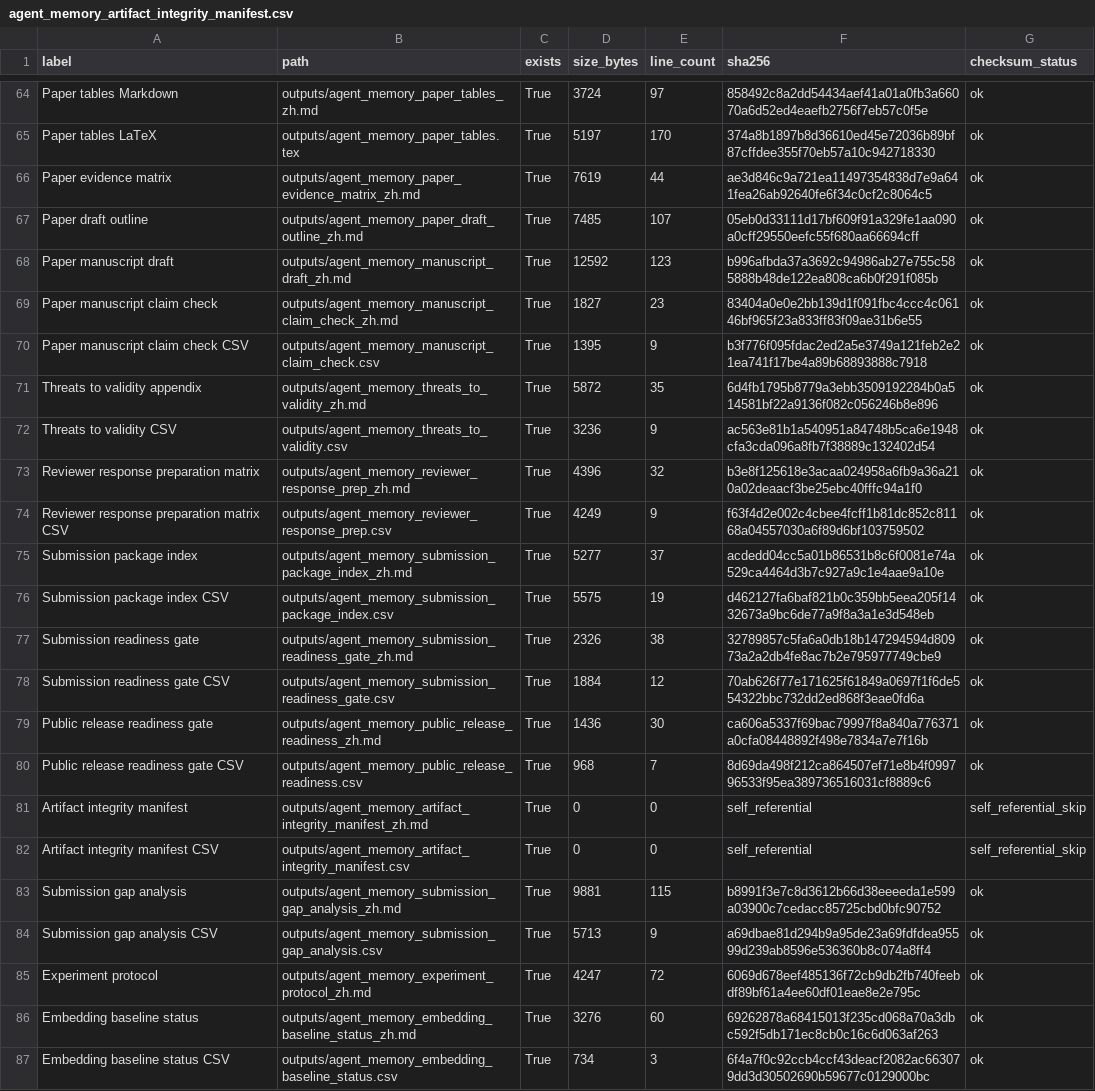
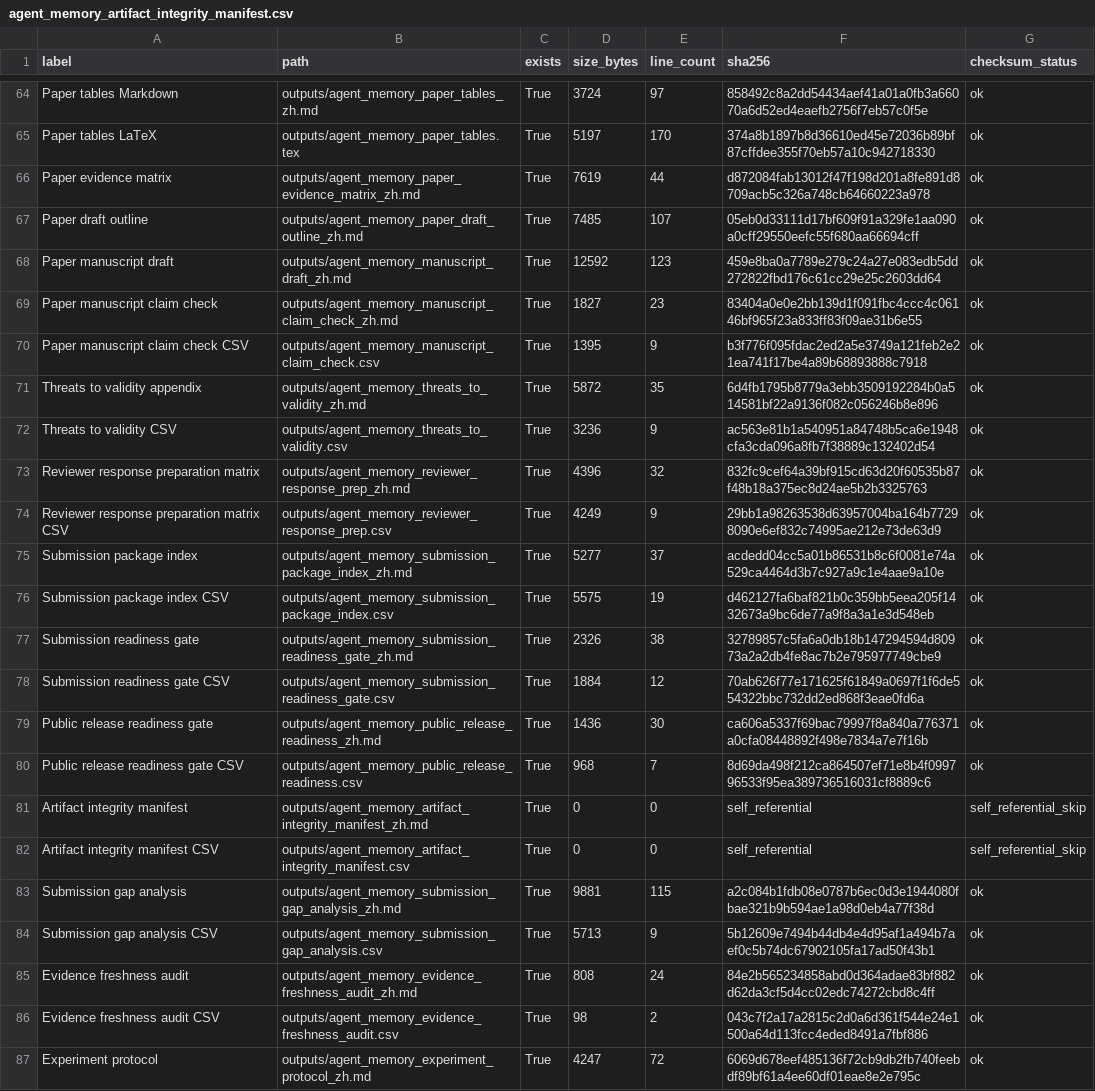
Before and after one commit to bai9yu/agent-memory-experiment, a CSV file: outputs/agent_memory_artifact_integrity_manifest.csv, drawn as a sheet; only a part is shown, gaps mark what is left out; the shorter side is filled out with more unchanged rows.

Commit message:
Add evidence freshness audit

```diff
--- a/outputs/agent_memory_artifact_integrity_manifest.csv
+++ b/outputs/agent_memory_artifact_integrity_manifest.csv
@@ -65,5 +65,5 @@ Paper tables Markdown,outputs/agent_memory_paper_tables_zh.md,True,3724,97,85849
 Paper tables LaTeX,outputs/agent_memory_paper_tables.tex,True,5197,170,374a8b1897b8d36610ed45e72036b89bf87cffdee355f70eb57a10c942718330,ok
-Paper evidence matrix,outputs/agent_memory_paper_evidence_matrix_zh.md,True,7619,44,ae3d846c9a721ea11497354838d7e9a641fea26ab92640fe6f34c0cf2c8064c5,ok
+Paper evidence matrix,outputs/agent_memory_paper_evidence_matrix_zh.md,True,7619,44,d872084fab13012f47f198d201a8fe891d8709acb5c326a748cb64660223a978,ok
 Paper draft outline,outputs/agent_memory_paper_draft_outline_zh.md,True,7485,107,05eb0d33111d17bf609f91a329fe1aa090a0cff29550eefc55f680aa66694cff,ok
-Paper manuscript draft,outputs/agent_memory_manuscript_draft_zh.md,True,12592,123,b996afbda37a3692c94986ab27e755c585888b48de122ea808ca6b0f291f085b,ok
+Paper manuscript draft,outputs/agent_memory_manuscript_draft_zh.md,True,12592,123,459e8ba0a7789e279c24a27e083edb5dd272822fbd176c61cc29e25c2603dd64,ok
 Paper manuscript claim check,outputs/agent_memory_manuscript_claim_check_zh.md,True,1827,23,83404a0e0e2bb139d1f091fbc4ccc4c06146bf965f23a833ff83f09ae31b6e55,ok
@@ -72,4 +72,4 @@ Threats to validity appendix,outputs/agent_memory_threats_to_validity_zh.md,True
 Threats to validity CSV,outputs/agent_memory_threats_to_validity.csv,True,3236,9,ac563e81b1a540951a84748b5ca6e1948cfa3cda096a8fb7f38889c132402d54,ok
-Reviewer response preparation matrix,outputs/agent_memory_reviewer_response_prep_zh.md,True,4396,32,b3e8f125618e3acaa024958a6fb9a36a210a02deaacf3be25ebc40fffc94a1f0,ok
-Reviewer response preparation matrix CSV,outputs/agent_memory_reviewer_response_prep.csv,True,4249,9,f63f4d2e002c4cbee4fcff1b81dc852c81168a04557030a6f89d6bf103759502,ok
+Reviewer response preparation matrix,outputs/agent_memory_reviewer_response_prep_zh.md,True,4396,32,832fc9cef64a39bf915cd63d20f60535b87f48b18a375ec8d24ae5b2b3325763,ok
+Reviewer response preparation matrix CSV,outputs/agent_memory_reviewer_response_prep.csv,True,4249,9,29bb1a98263538d63957004ba164b77298090e6ef832c74995ae212e73de63d9,ok
 Submission package index,outputs/agent_memory_submission_package_index_zh.md,True,5277,37,acdedd04cc5a01b86531b8c6f0081e74a529ca4464d3b7c927a9c1e4aae9a10e,ok
@@ -82,4 +82,6 @@ Artifact integrity manifest,outputs/agent_memory_artifact_integrity_manifest_zh.
 Artifact integrity manifest CSV,outputs/agent_memory_artifact_integrity_manifest.csv,True,0,0,self_referential,self_referential_skip
-Submission gap analysis,outputs/agent_memory_submission_gap_analysis_zh.md,True,9881,115,b8991f3e7c8d3612b66d38eeeeda1e599a03900c7cedacc85725cbd0bfc90752,ok
-Submission gap analysis CSV,outputs/agent_memory_submission_gap_analysis.csv,True,5713,9,a69dbae81d294b9a95de23a69fdfdea95599d239ab8596e536360b8c074a8ff4,ok
+Submission gap analysis,outputs/agent_memory_submission_gap_analysis_zh.md,True,9881,115,a2c084b1fdb08e0787b6ec0d3e1944080fbae321b9b594ae1a98d0eb4a77f38d,ok
+Submission gap analysis CSV,outputs/agent_memory_submission_gap_analysis.csv,True,5713,9,5b12609e7494b44db4e4d95af1a494b7aef0c5b74dc67902105fa17ad50f43b1,ok
+Evidence freshness audit,outputs/agent_memory_evidence_freshness_audit_zh.md,True,808,24,84e2b565234858abd0d364adae83bf882d62da3cf5d4cc02edc74272cbd8c4ff,ok
+Evidence freshness audit CSV,outputs/agent_memory_evidence_freshness_audit.csv,True,98,2,043c7f2a17a2815c2d0a6d361f544e24e1500a64d113fcc4eded8491a7fbf886,ok
 Experiment protocol,outputs/agent_memory_experiment_protocol_zh.md,True,4247,72,6069d678eef485136f72cb9db2fb740feebdf89bf61a4ee60df01eae8e2e795c,ok
```
Also changed, not shown: outputs/agent_memory_paper_evidence_matrix.csv, outputs/agent_memory_reproducibility_artifacts.csv, 15 other files.
